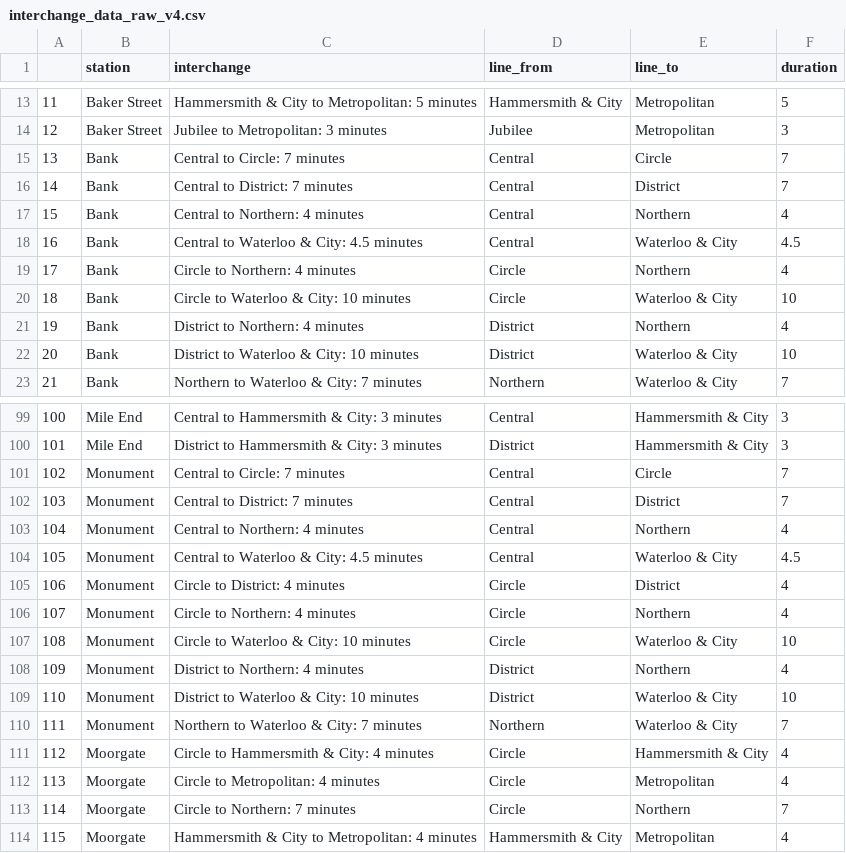
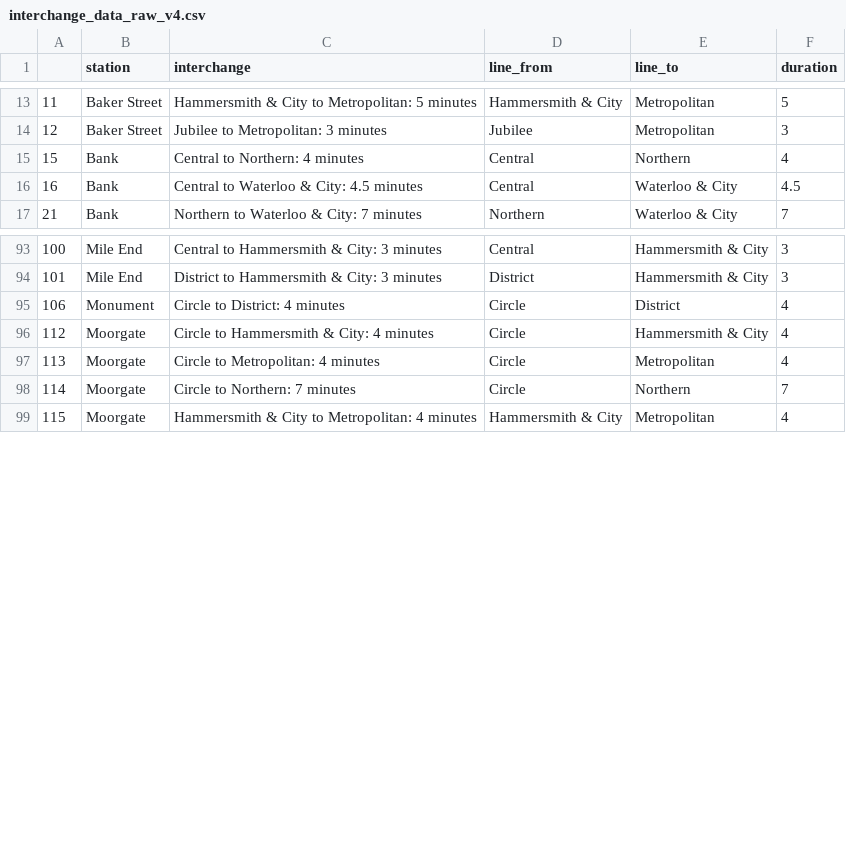
Before and after one commit to ryanhancox/neo4j-london-underground, a CSV file: data/raw/interchange_data_raw_v4.csv, drawn as a sheet; only a part is shown, gaps mark what is left out.

Commit message:
additional modifications to interchange processing and datasets

```diff
--- a/data/raw/interchange_data_raw_v4.csv
+++ b/data/raw/interchange_data_raw_v4.csv
@@ -14,10 +14,4 @@
 12,Baker Street,Jubilee to Metropolitan: 3 minutes,Jubilee,Metropolitan,3
-13,Bank,Central to Circle: 7 minutes,Central,Circle,7
-14,Bank,Central to District: 7 minutes,Central,District,7
 15,Bank,Central to Northern: 4 minutes,Central,Northern,4
 16,Bank,Central to Waterloo & City: 4.5 minutes,Central,Waterloo & City,4.5
-17,Bank,Circle to Northern: 4 minutes,Circle,Northern,4
-18,Bank,Circle to Waterloo & City: 10 minutes,Circle,Waterloo & City,10
-19,Bank,District to Northern: 4 minutes,District,Northern,4
-20,Bank,District to Waterloo & City: 10 minutes,District,Waterloo & City,10
 21,Bank,Northern to Waterloo & City: 7 minutes,Northern,Waterloo & City,7
@@ -100,12 +94,3 @@
 101,Mile End,District to Hammersmith & City: 3 minutes,District,Hammersmith & City,3
-102,Monument,Central to Circle: 7 minutes,Central,Circle,7
-103,Monument,Central to District: 7 minutes,Central,District,7
-104,Monument,Central to Northern: 4 minutes,Central,Northern,4
-105,Monument,Central to Waterloo & City: 4.5 minutes,Central,Waterloo & City,4.5
 106,Monument,Circle to District: 4 minutes,Circle,District,4
-107,Monument,Circle to Northern: 4 minutes,Circle,Northern,4
-108,Monument,Circle to Waterloo & City: 10 minutes,Circle,Waterloo & City,10
-109,Monument,District to Northern: 4 minutes,District,Northern,4
-110,Monument,District to Waterloo & City: 10 minutes,District,Waterloo & City,10
-111,Monument,Northern to Waterloo & City: 7 minutes,Northern,Waterloo & City,7
 112,Moorgate,Circle to Hammersmith & City: 4 minutes,Circle,Hammersmith & City,4
```
Also changed, not shown: data/processed/interchanges_clean.csv, 1 other file.
